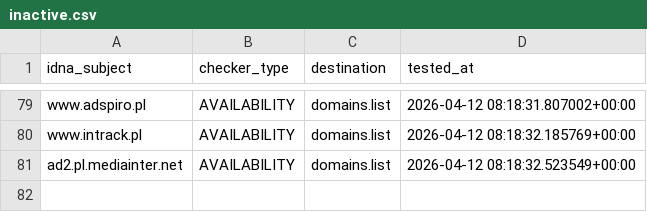
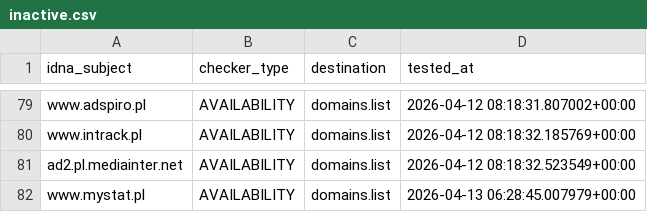
Before and after one commit to Ultimate-Hosts-Blacklist/pl-host-file, a CSV file: .pyfunceble/inactive.csv, drawn as a sheet; only a part is shown, gaps mark what is left out.

```diff
--- a/.pyfunceble/inactive.csv
+++ b/.pyfunceble/inactive.csv
@@ -81 +81,2 @@ www.intrack.pl,AVAILABILITY,domains.list,2026-04-12 08:18:32.185769+00:00
 ad2.pl.mediainter.net,AVAILABILITY,domains.list,2026-04-12 08:18:32.523549+00:00
+www.mystat.pl,AVAILABILITY,domains.list,2026-04-13 06:28:45.007979+00:00
```
Also changed, not shown: .pyfunceble/whois.csv, 19 other files.
